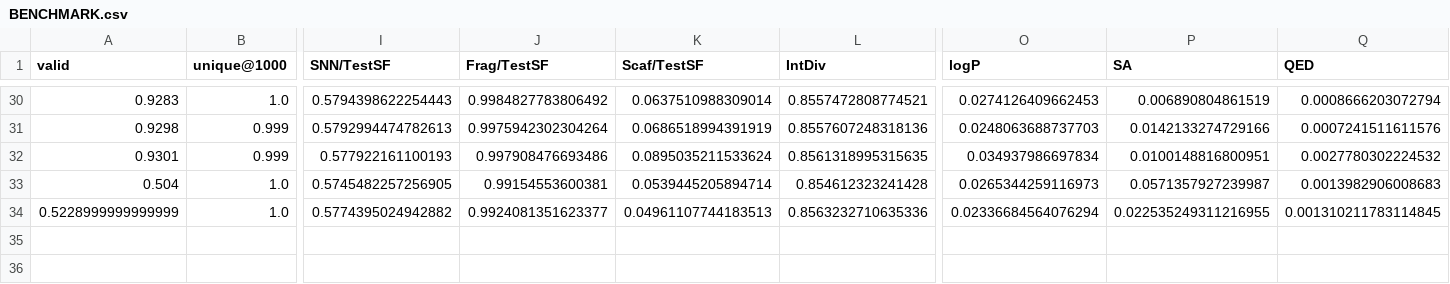
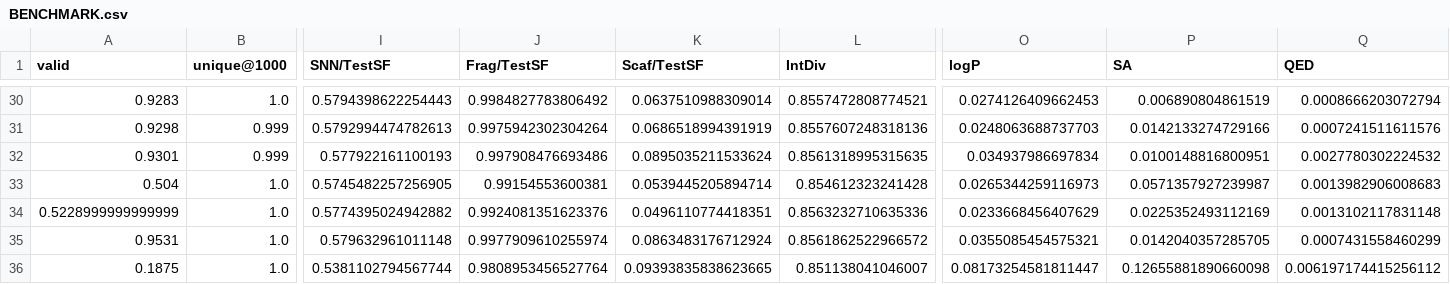
Before and after one commit to haaariiish/Guacamoliency, a CSV file: reports/data/BENCHMARK.csv, drawn as a sheet; only a part is shown, gaps mark what is left out; rows hold the shown columns only; the diff names each change by its address in the sheet, - before the commit and + after, or states it on an @@ line.

Commit message:
new models and starting of new architecture

```diff
--- a/reports/data/BENCHMARK.csv
+++ b/reports/data/BENCHMARK.csv
-J34 (Frag/TestSF): 0.9924081351623377
+J34 (Frag/TestSF): 0.9924081351623376
-K34 (Scaf/TestSF): 0.04961107744183513
+K34 (Scaf/TestSF): 0.0496110774418351
-O34 (logP): 0.02336684564076294
+O34 (logP): 0.0233668456407629
-P34 (SA): 0.022535249311216955
+P34 (SA): 0.0225352493112169
-Q34 (QED): 0.001310211783114845
+Q34 (QED): 0.0013102117831148
+row 35: 0.9531 | 1.0 | 0.579632961011148 | 0.9977909610255974 | 0.0863483176712924 | 0.8561862522966572 | 0.0355085454575321 | 0.0142040357285705 | 0.0007431558460299
+row 36: 0.1875 | 1.0 | 0.5381102794567744 | 0.9808953456527764 | 0.09393835838623665 | 0.851138041046007 | 0.08173254581811447 | 0.12655881890660098 | 0.006197174415256112
```
Also changed, not shown: 26 other files.
